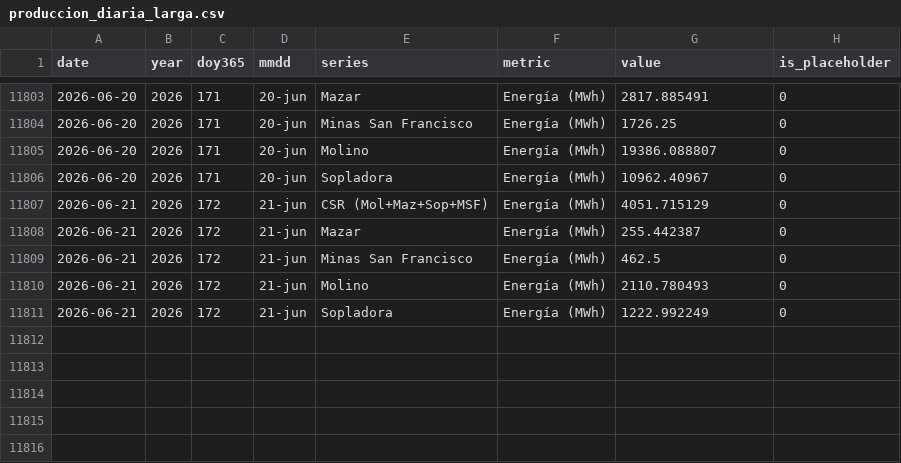
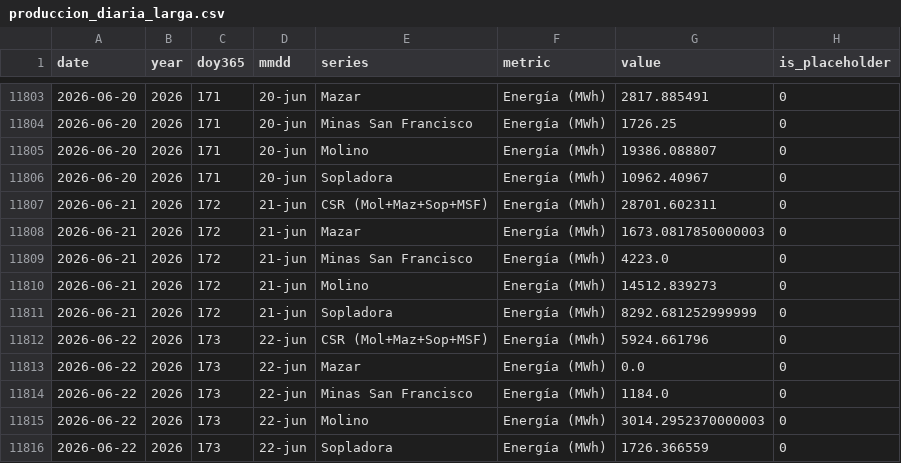
Before and after one commit to jp1309/celec, a CSV file: data/produccion_diaria_larga.csv, drawn as a sheet; only a part is shown, gaps mark what is left out.

```diff
--- a/data/produccion_diaria_larga.csv
+++ b/data/produccion_diaria_larga.csv
@@ -11806,6 +11806,11 @@ date,year,doy365,mmdd,series,metric,value,is_placeholder
 2026-06-20,2026,171,20-jun,Sopladora,Energía (MWh),10962.40967,0
-2026-06-21,2026,172,21-jun,CSR (Mol+Maz+Sop+MSF),Energía (MWh),4051.715129,0
-2026-06-21,2026,172,21-jun,Mazar,Energía (MWh),255.442387,0
-2026-06-21,2026,172,21-jun,Minas San Francisco,Energía (MWh),462.5,0
-2026-06-21,2026,172,21-jun,Molino,Energía (MWh),2110.780493,0
-2026-06-21,2026,172,21-jun,Sopladora,Energía (MWh),1222.992249,0
+2026-06-21,2026,172,21-jun,CSR (Mol+Maz+Sop+MSF),Energía (MWh),28701.602311,0
+2026-06-21,2026,172,21-jun,Mazar,Energía (MWh),1673.0817850000003,0
+2026-06-21,2026,172,21-jun,Minas San Francisco,Energía (MWh),4223.0,0
+2026-06-21,2026,172,21-jun,Molino,Energía (MWh),14512.839273,0
+2026-06-21,2026,172,21-jun,Sopladora,Energía (MWh),8292.681252999999,0
+2026-06-22,2026,173,22-jun,CSR (Mol+Maz+Sop+MSF),Energía (MWh),5924.661796,0
+2026-06-22,2026,173,22-jun,Mazar,Energía (MWh),0.0,0
+2026-06-22,2026,173,22-jun,Minas San Francisco,Energía (MWh),1184.0,0
+2026-06-22,2026,173,22-jun,Molino,Energía (MWh),3014.2952370000003,0
+2026-06-22,2026,173,22-jun,Sopladora,Energía (MWh),1726.366559,0
```
Also changed, not shown: Hidro_mensual/Hidrología_CSR_junio-2026.csv, Produ_mensual/Producción_CSR_junio-2026.csv, 5 other files.
